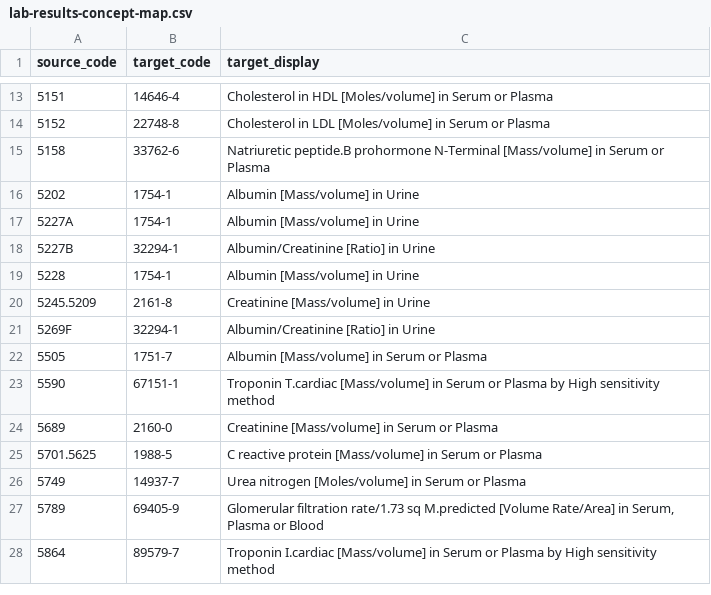
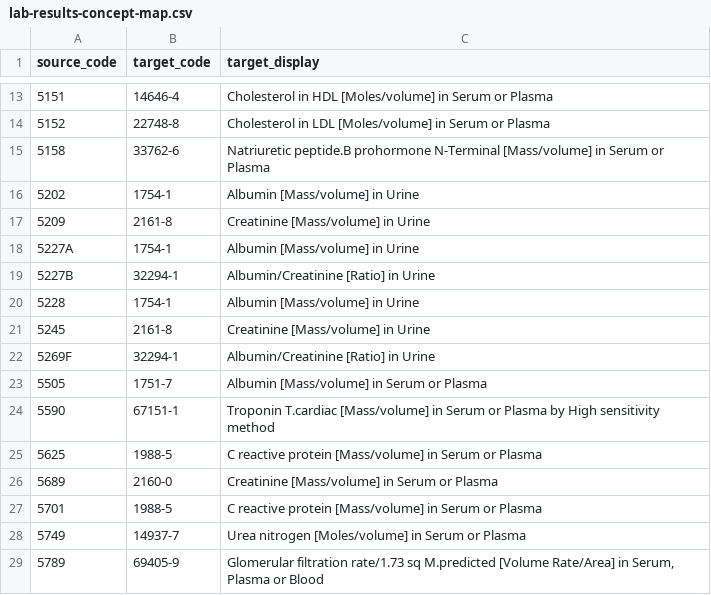
Before and after one commit to DataTools4Heart/data-ingestion-suite, a CSV file: mappings/gem/lab-results-concept-map.csv, drawn as a sheet; only a part is shown, gaps mark what is left out; the shorter side is filled out with more unchanged rows.

```diff
--- a/mappings/gem/lab-results-concept-map.csv
+++ b/mappings/gem/lab-results-concept-map.csv
@@ -16,2 +16,3 @@ source_code,target_code,target_display
 5202,1754-1,"Albumin [Mass/volume] in Urine"
+5209,2161-8,"Creatinine [Mass/volume] in Urine"
 5227A,1754-1,"Albumin [Mass/volume] in Urine"
@@ -19,3 +20,3 @@ source_code,target_code,target_display
 5228,1754-1,"Albumin [Mass/volume] in Urine"
-5245.5209,2161-8,"Creatinine [Mass/volume] in Urine"
+5245,2161-8,"Creatinine [Mass/volume] in Urine"
 5269F,32294-1,"Albumin/Creatinine [Ratio] in Urine"
@@ -23,4 +24,5 @@ source_code,target_code,target_display
 5590,67151-1,"Troponin T.cardiac [Mass/volume] in Serum or Plasma by High sensitivity method"
+5625,1988-5,"C reactive protein [Mass/volume] in Serum or Plasma"
 5689,2160-0,"Creatinine [Mass/volume] in Serum or Plasma"
-5701.5625,1988-5,"C reactive protein [Mass/volume] in Serum or Plasma"
+5701,1988-5,"C reactive protein [Mass/volume] in Serum or Plasma"
 5749,14937-7,"Urea nitrogen [Moles/volume] in Serum or Plasma"
```
Also changed, not shown: 7 other files.
